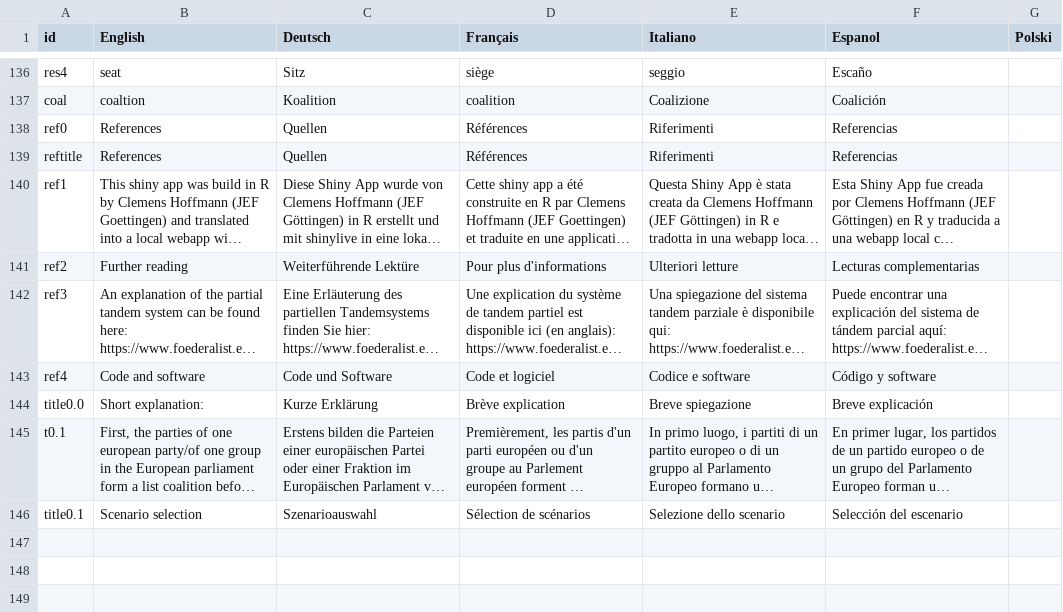
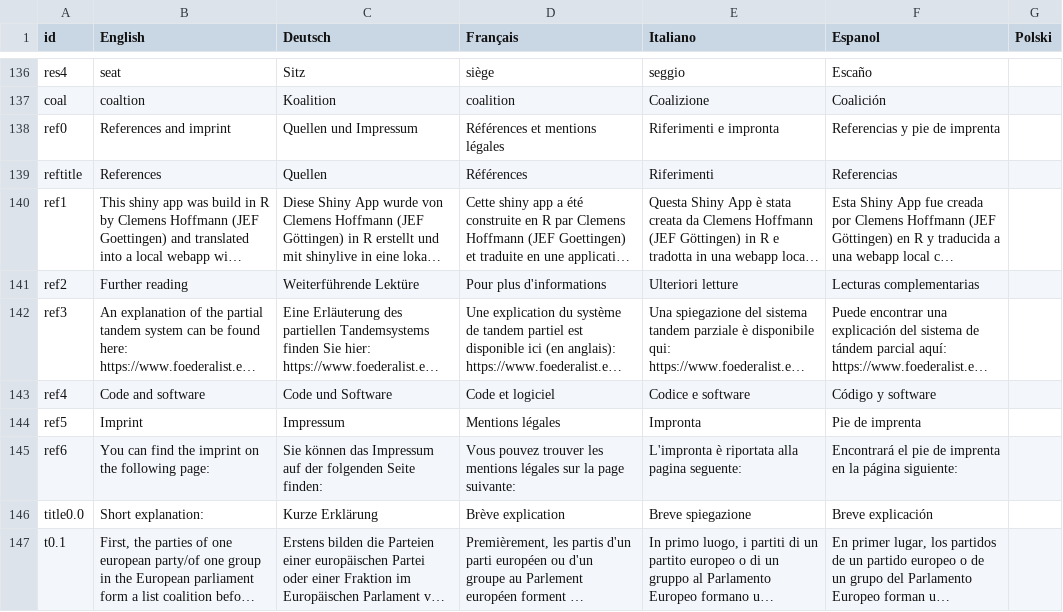
Before and after one commit to cle-human/PartialTandem, a CSV file: PartialTandem/localisation.csv, drawn as a sheet; only a part is shown, gaps mark what is left out; the shorter side is filled out with more unchanged rows; long unchanged cells end in …; the diff names each change by its address in the sheet, - before the commit and + after, or states it on an @@ line.

```diff
--- a/PartialTandem/localisation.csv
+++ b/PartialTandem/localisation.csv
-B138 (English): References
+B138 (English): References and imprint
-C138 (Deutsch): Quellen
+C138 (Deutsch): Quellen und Impressum
-D138 (Français): Références
+D138 (Français): Références et mentions légales
-E138 (Italiano): Riferimenti
+E138 (Italiano): Riferimenti e impronta
-F138 (Espanol): Referencias
+F138 (Espanol): Referencias y pie de imprenta
+row 144: ref5 | Imprint | Impressum | Mentions légales | Impronta | Pie de imprenta
+row 145: ref6 | You can find the imprint on the following page: | Sie können das Impressum auf der folgenden Seite finden: | Vous pouvez trouver les mentions légales sur la page suivante: | L'impronta è riportata alla pagina seguente: | Encontrará el pie de imprenta en la página siguiente:
```
Also changed, not shown: 5 other files.
